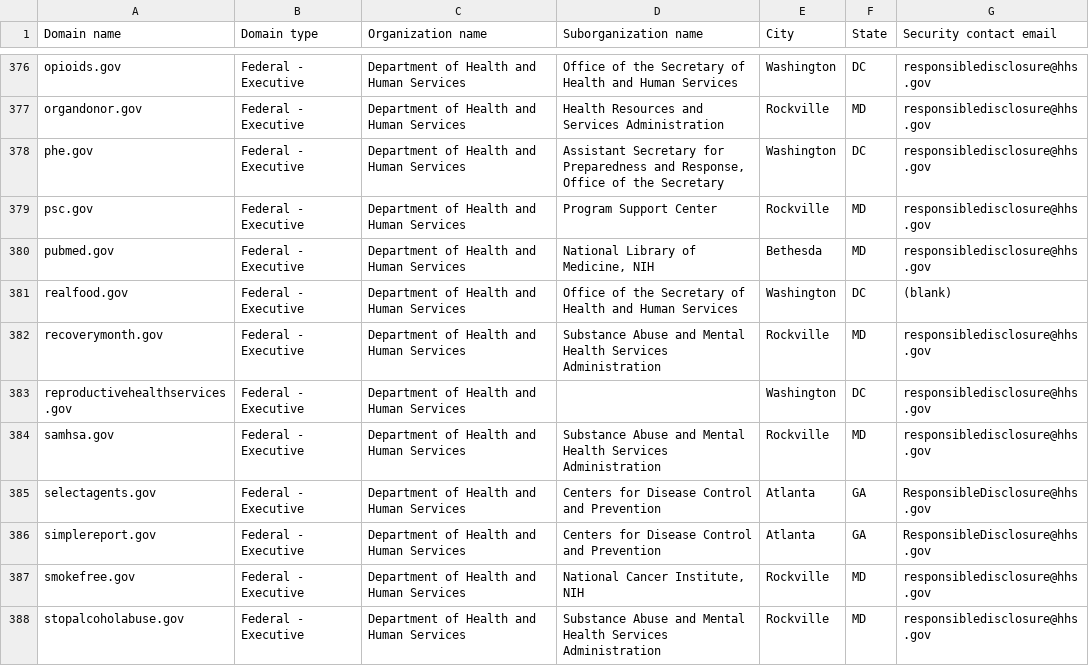
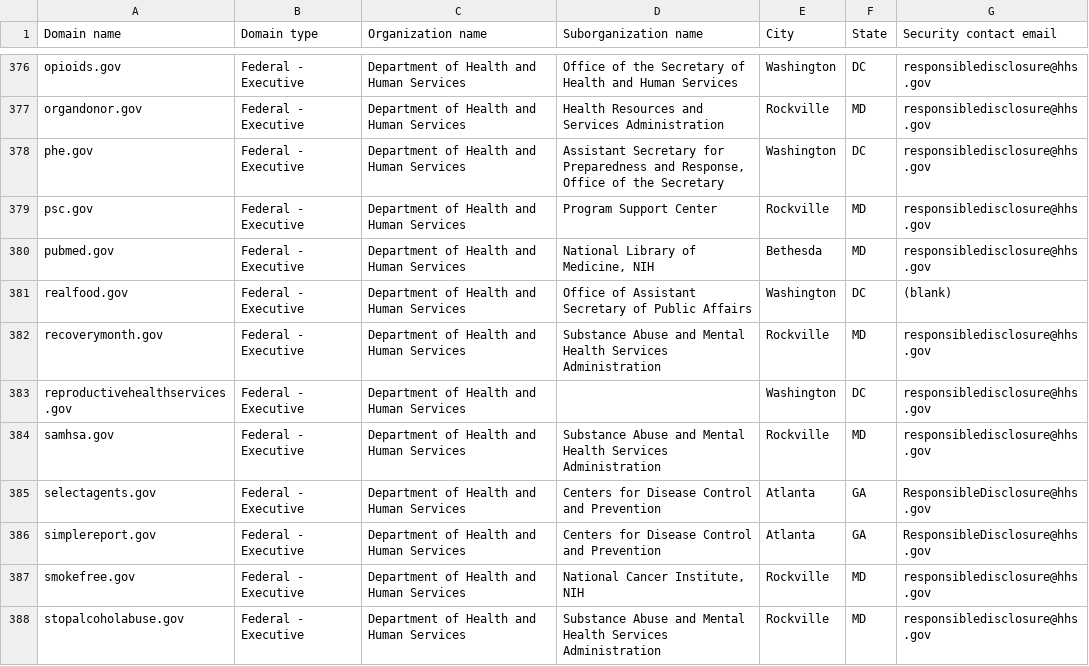
Before and after one commit to Milkmange/dotgov-data, a CSV file: current-federal.csv, drawn as a sheet; only a part is shown, gaps mark what is left out.

Commit message:
Latest data (2026-11-27T16:31:06Z)

```diff
--- a/current-federal.csv
+++ b/current-federal.csv
@@ -380,3 +380,3 @@ psc.gov,Federal - Executive,Department of Health and Human Services,Program Supp
 pubmed.gov,Federal - Executive,Department of Health and Human Services,"National Library of Medicine, NIH",Bethesda,MD,responsibledisclosure@hhs.gov
-realfood.gov,Federal - Executive,Department of Health and Human Services,Office of the Secretary of Health and Human Services,Washington,DC,(blank)
+realfood.gov,Federal - Executive,Department of Health and Human Services,Office of Assistant Secretary of Public Affairs,Washington,DC,(blank)
 recoverymonth.gov,Federal - Executive,Department of Health and Human Services,Substance Abuse and Mental Health Services Administration,Rockville,MD,responsibledisclosure@hhs.gov
```
Also changed, not shown: 1 other file.
